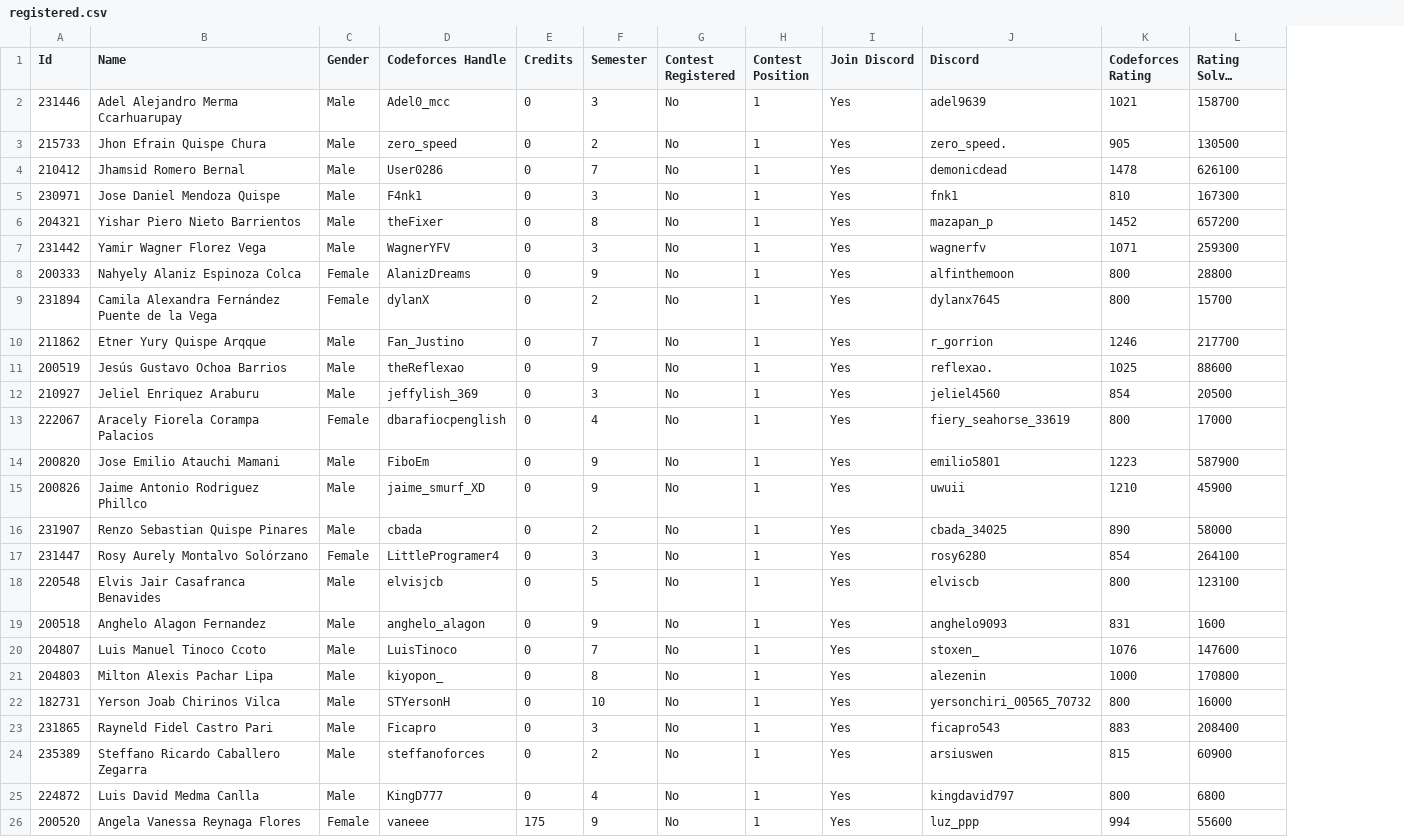
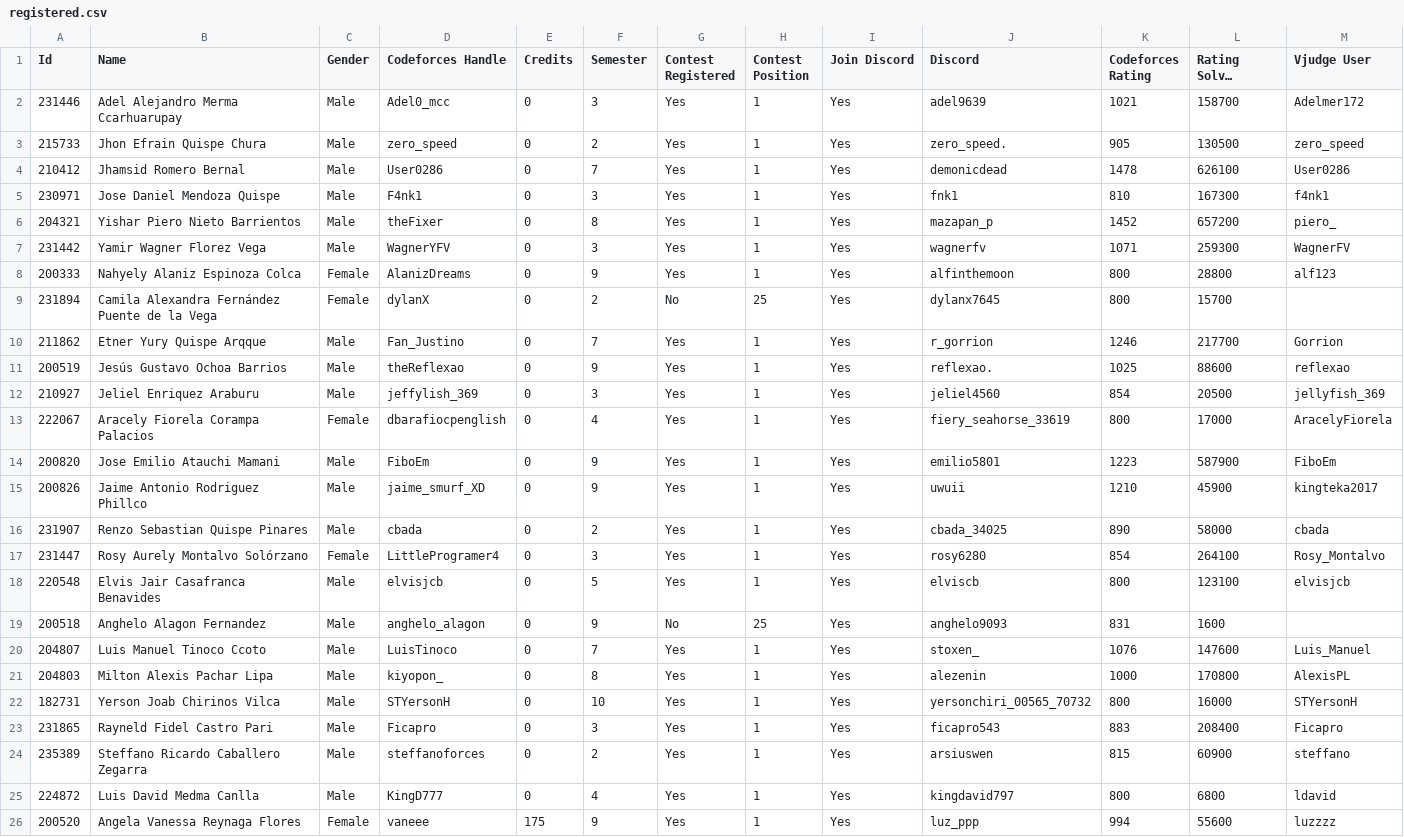
Before and after one commit to Competitive-Programming-UNSAAC/tools, a CSV file: ranking/selection/training-camp-argentina-2024/registered.csv, drawn as a sheet; long unchanged cells end in …; the diff names each change by its address in the sheet, - before the commit and + after, or states it on an @@ line.

```diff
--- a/ranking/selection/training-camp-argentina-2024/registered.csv
+++ b/ranking/selection/training-camp-argentina-2024/registered.csv
+column M (Vjudge User), rows 2-26: Adelmer172 | zero_speed | User0286 | f4nk1 | piero_ | WagnerFV | alf123 |  | Gorrion | reflexao | jellyfish_369 | AracelyFiorela | FiboEm | kingteka2017 | cbada | Rosy_Montalvo | elvisjcb |  | Luis_Manuel | AlexisPL | STYersonH | Ficapro | steffano | ldavid | luzzzz
-G2:G8 (Contest Registered): No
+G2:G8 (Contest Registered): Yes
-H9 (Contest Position): 1
+H9 (Contest Position): 25
-G10:G18 (Contest Registered): No
+G10:G18 (Contest Registered): Yes
-H19 (Contest Position): 1
+H19 (Contest Position): 25
-G20:G26 (Contest Registered): No
+G20:G26 (Contest Registered): Yes
```
Also changed, not shown: ranking/selection/training-camp-argentina-2024/ranking.csv, scoreboard/selection/training-camp-argentina-2024/scoreboard.csv, 2 other files.
